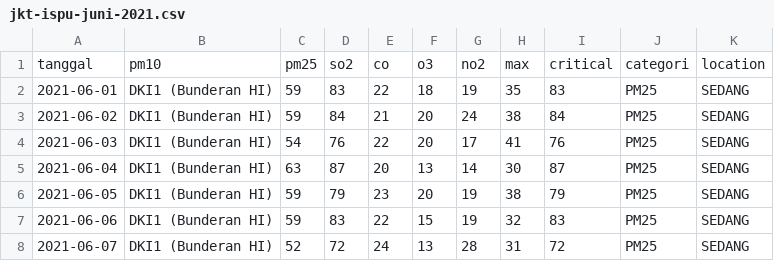
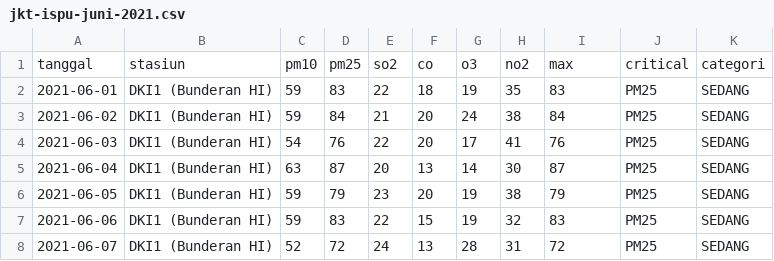
Before and after one commit to MuffinCrunchy/air-pollution-forecasting, a CSV file: datasets/raw-datasets/jkt-ispu-juni-2021.csv, drawn as a sheet; only a part is shown; removed rows and columns are numbered as before the commit, all else as after; the diff names each change by its address in the sheet, - before the commit and + after, or states it on an @@ line.

Commit message:
Update jkt-ispu-juni-2021.csv

```diff
--- a/datasets/raw-datasets/jkt-ispu-juni-2021.csv
+++ b/datasets/raw-datasets/jkt-ispu-juni-2021.csv
-row 1: tanggal | pm10 | pm25 | so2 | co | o3 | no2 | max | critical | categori | location
+row 1: tanggal | stasiun | pm10 | pm25 | so2 | co | o3 | no2 | max | critical | categori
```
